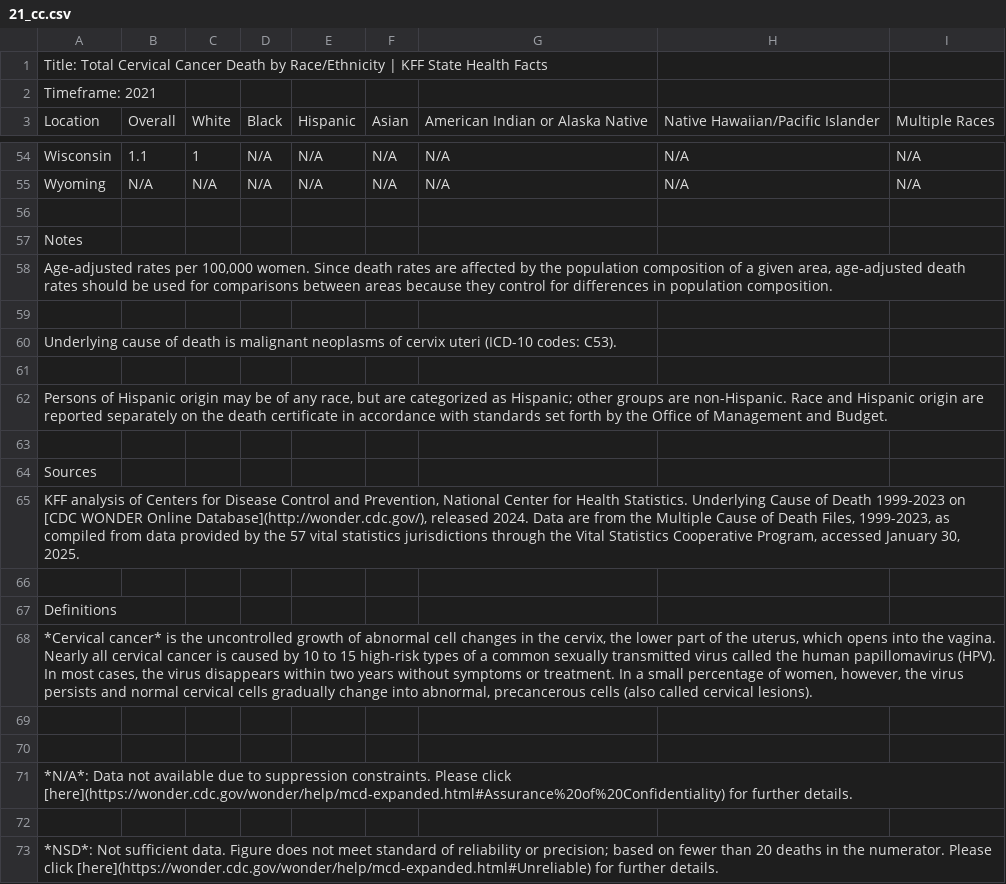
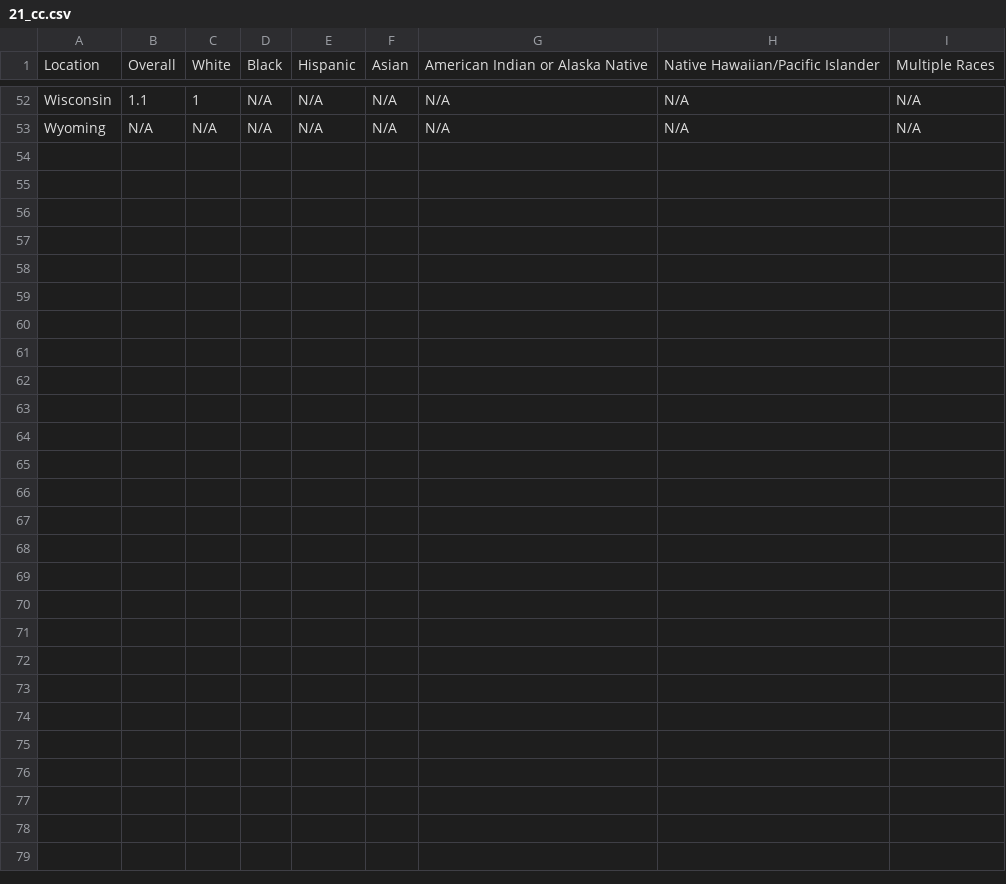
Before and after one commit to bhedgemon/maternity-mortality-rates, a CSV file: combined data/21_cc.csv, drawn as a sheet; only a part is shown, gaps mark what is left out.

```diff
--- a/combined data/21_cc.csv
+++ b/combined data/21_cc.csv
@@ -1,3 +1 @@
-"Title: Total Cervical Cancer Death by Race/Ethnicity | KFF State Health Facts"
-"Timeframe: 2021"
 "Location","Overall","White","Black","Hispanic","Asian","American Indian or Alaska Native","Native Hawaiian/Pacific Islander","Multiple Races"
@@ -55,19 +53 @@
 "Wyoming","N/A","N/A","N/A","N/A","N/A","N/A","N/A","N/A"
-
-"Notes"
-"Age-adjusted rates per 100,000 women. Since death rates are affected by the population composition of a given area, age-adjusted death rates should be used for comparisons between areas because they control for differences in population composition. "
-""
-"Underlying cause of death is malignant neoplasms of cervix uteri (ICD-10 codes: C53)."
-""
-"Persons of Hispanic origin may be of any race, but are categorized as Hispanic; other groups are non-Hispanic. Race and Hispanic origin are reported separately on the death certificate in accordance with standards set forth by the Office of Management and Budget."
-
-"Sources"
-"KFF analysis of Centers for Disease Control and Prevention, National Center for Health Statistics. Underlying Cause of Death 1999-2023 on [CDC WONDER Online Database](http://wonder.cdc.gov/), released 2024. Data are from the Multiple Cause of Death Files, 1999-2023, as compiled from data provided by the 57 vital statistics jurisdictions through the Vital Statistics Cooperative Program, accessed January 30, 2025."
-
-"Definitions"
-"*Cervical cancer* is the uncontrolled growth of abnormal cell changes in the cervix, the lower part of the uterus, which opens into the vagina. Nearly all cervical cancer is caused by 10 to 15 high-risk types of a common sexually transmitted virus called the human papillomavirus (HPV). In most cases, the virus disappears within two years without symptoms or treatment. In a small percentage of women, however, the virus persists and normal cervical cells gradually change into abnormal, precancerous cells (also called cervical lesions)."
-""
-""
-"*N/A*: Data not available due to suppression constraints. Please click [here](https://wonder.cdc.gov/wonder/help/mcd-expanded.html#Assurance%20of%20Confidentiality) for further details."
-""
-"*NSD*: Not sufficient data. Figure does not meet standard of reliability or precision; based on fewer than 20 deaths in the numerator. Please click [here](https://wonder.cdc.gov/wonder/help/mcd-expanded.html#Unreliable) for further details."
```
Also changed, not shown: combined data/20_bc.csv, combined data/20_cc.csv, 6 other files.
